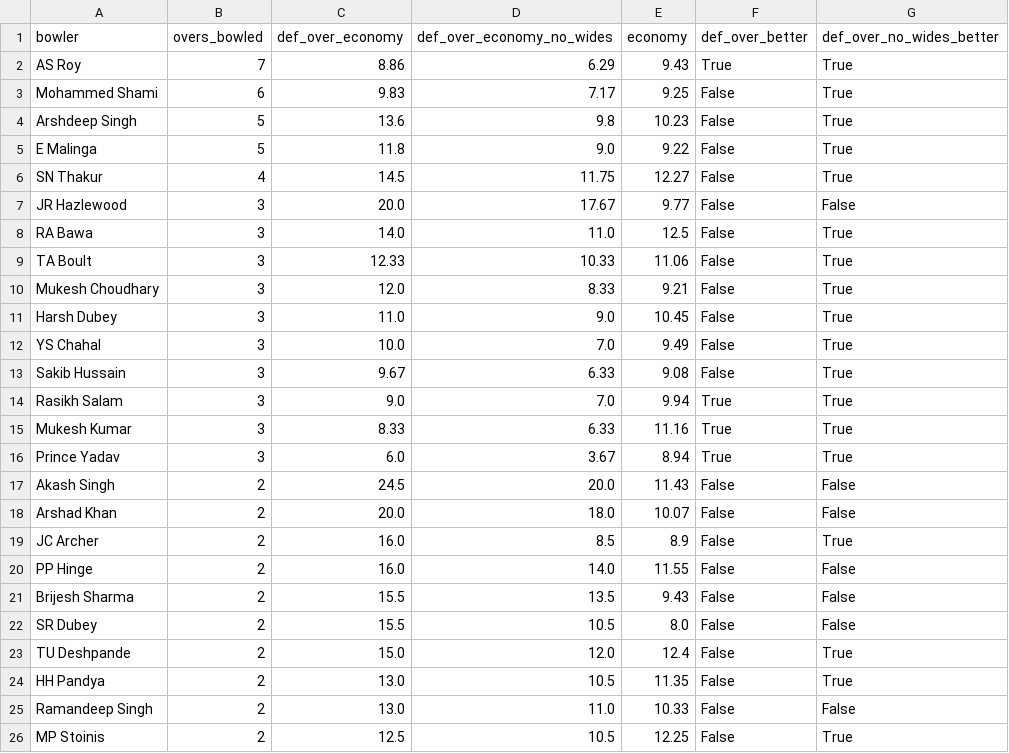
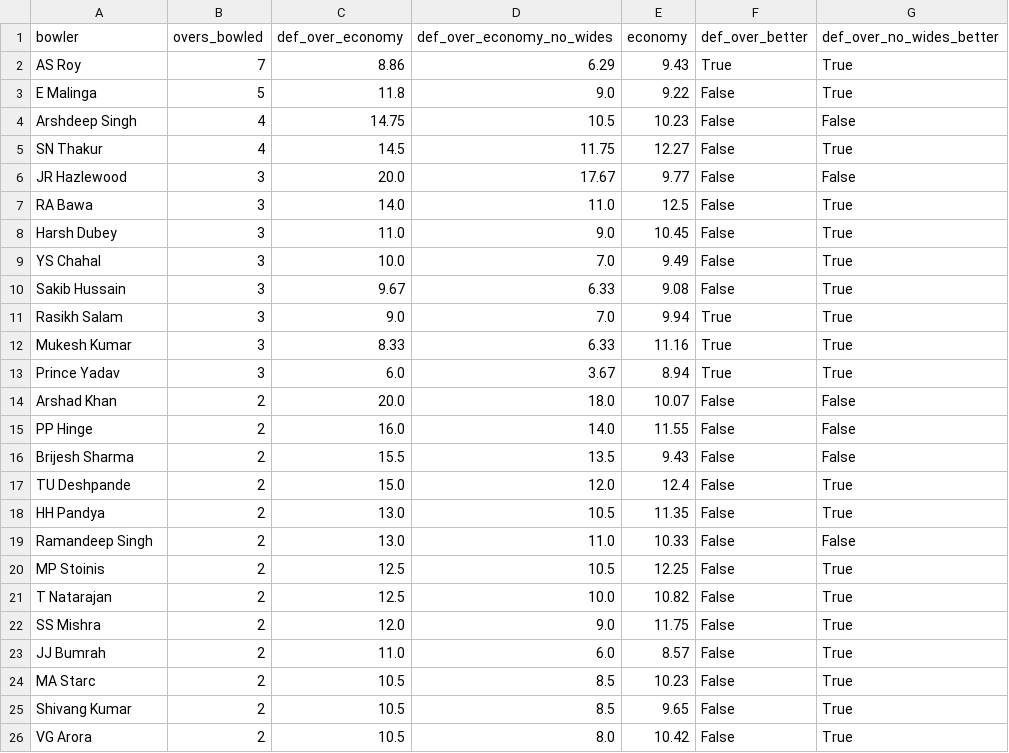
Before and after one commit to riyanshah34/ipl-2026, a CSV file: bowler_stats.csv, drawn as a sheet; only a part is shown; the shorter side is filled out with more unchanged rows; the diff covers the shown part only.

```diff
--- a/bowler_stats.csv
+++ b/bowler_stats.csv
@@ -2,5 +2,4 @@ bowler,overs_bowled,def_over_economy,def_over_economy_no_wides,economy,def_over_
 AS Roy,7,8.86,6.29,9.43,True,True
-Mohammed Shami,6,9.83,7.17,9.25,False,True
-Arshdeep Singh,5,13.6,9.8,10.23,False,True
 E Malinga,5,11.8,9.0,9.22,False,True
+Arshdeep Singh,4,14.75,10.5,10.23,False,False
 SN Thakur,4,14.5,11.75,12.27,False,True
@@ -8,4 +7,2 @@ JR Hazlewood,3,20.0,17.67,9.77,False,False
 RA Bawa,3,14.0,11.0,12.5,False,True
-TA Boult,3,12.33,10.33,11.06,False,True
-Mukesh Choudhary,3,12.0,8.33,9.21,False,True
 Harsh Dubey,3,11.0,9.0,10.45,False,True
@@ -16,8 +13,5 @@ Mukesh Kumar,3,8.33,6.33,11.16,True,True
 Prince Yadav,3,6.0,3.67,8.94,True,True
-Akash Singh,2,24.5,20.0,11.43,False,False
 Arshad Khan,2,20.0,18.0,10.07,False,False
-JC Archer,2,16.0,8.5,8.9,False,True
 PP Hinge,2,16.0,14.0,11.55,False,False
 Brijesh Sharma,2,15.5,13.5,9.43,False,False
-SR Dubey,2,15.5,10.5,8.0,False,False
 TU Deshpande,2,15.0,12.0,12.4,False,True
```
Also changed, not shown: 5 added rows and 1 removed row elsewhere in this file, 1 other file.
